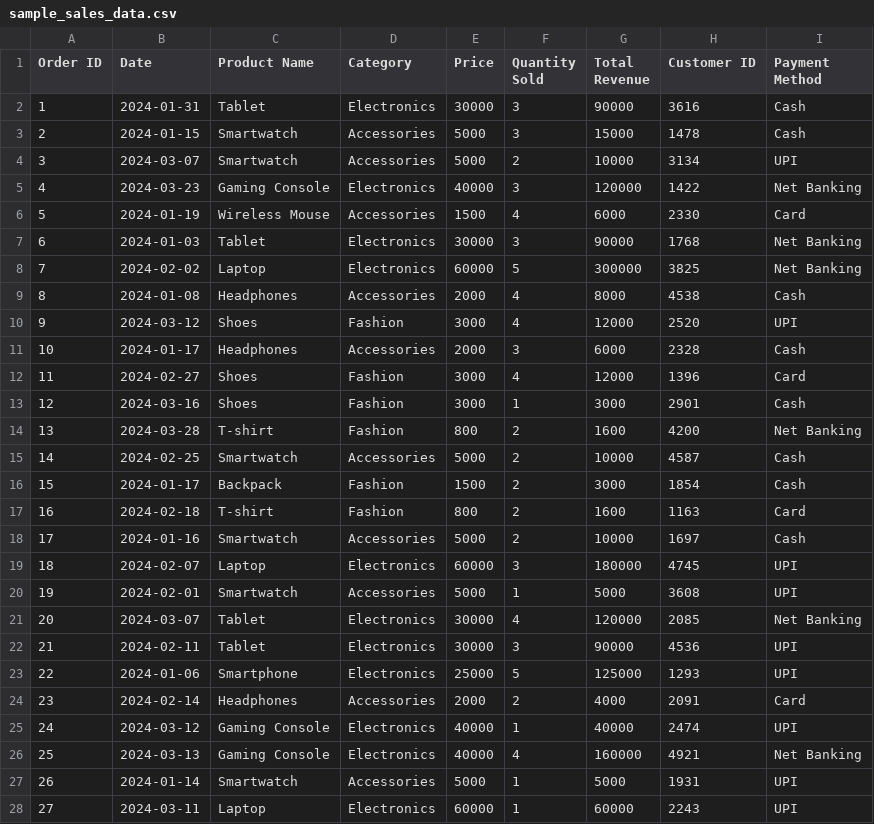
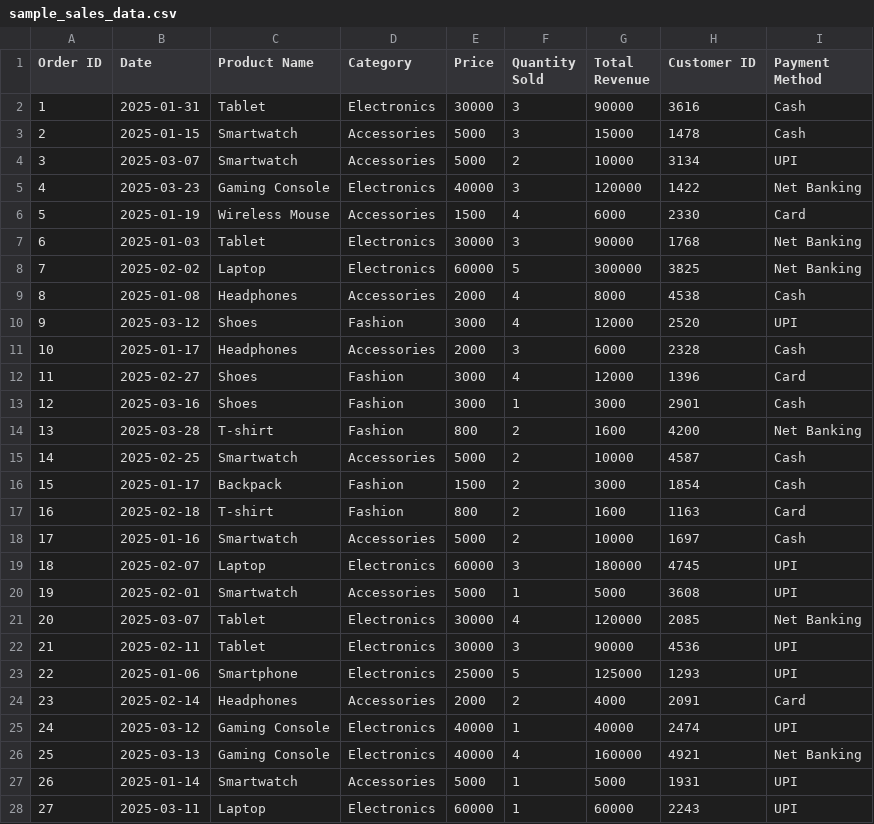
Before and after one commit to Satyam-Jhinkwan/Python-College-, a CSV file: project/sample_sales_data.csv, drawn as a sheet; only a part is shown; the diff covers the shown part only.

```diff
--- a/project/sample_sales_data.csv
+++ b/project/sample_sales_data.csv
@@ -1,28 +1,28 @@
 Order ID,Date,Product Name,Category,Price,Quantity Sold,Total Revenue,Customer ID,Payment Method
-1,2024-01-31,Tablet,Electronics,30000,3,90000,3616,Cash
-2,2024-01-15,Smartwatch,Accessories,5000,3,15000,1478,Cash
-3,2024-03-07,Smartwatch,Accessories,5000,2,10000,3134,UPI
-4,2024-03-23,Gaming Console,Electronics,40000,3,120000,1422,Net Banking
-5,2024-01-19,Wireless Mouse,Accessories,1500,4,6000,2330,Card
-6,2024-01-03,Tablet,Electronics,30000,3,90000,1768,Net Banking
-7,2024-02-02,Laptop,Electronics,60000,5,300000,3825,Net Banking
-8,2024-01-08,Headphones,Accessories,2000,4,8000,4538,Cash
-9,2024-03-12,Shoes,Fashion,3000,4,12000,2520,UPI
-10,2024-01-17,Headphones,Accessories,2000,3,6000,2328,Cash
-11,2024-02-27,Shoes,Fashion,3000,4,12000,1396,Card
-12,2024-03-16,Shoes,Fashion,3000,1,3000,2901,Cash
-13,2024-03-28,T-shirt,Fashion,800,2,1600,4200,Net Banking
-14,2024-02-25,Smartwatch,Accessories,5000,2,10000,4587,Cash
-15,2024-01-17,Backpack,Fashion,1500,2,3000,1854,Cash
-16,2024-02-18,T-shirt,Fashion,800,2,1600,1163,Card
-17,2024-01-16,Smartwatch,Accessories,5000,2,10000,1697,Cash
-18,2024-02-07,Laptop,Electronics,60000,3,180000,4745,UPI
-19,2024-02-01,Smartwatch,Accessories,5000,1,5000,3608,UPI
-20,2024-03-07,Tablet,Electronics,30000,4,120000,2085,Net Banking
-21,2024-02-11,Tablet,Electronics,30000,3,90000,4536,UPI
-22,2024-01-06,Smartphone,Electronics,25000,5,125000,1293,UPI
-23,2024-02-14,Headphones,Accessories,2000,2,4000,2091,Card
-24,2024-03-12,Gaming Console,Electronics,40000,1,40000,2474,UPI
-25,2024-03-13,Gaming Console,Electronics,40000,4,160000,4921,Net Banking
-26,2024-01-14,Smartwatch,Accessories,5000,1,5000,1931,UPI
-27,2024-03-11,Laptop,Electronics,60000,1,60000,2243,UPI
+1,2025-01-31,Tablet,Electronics,30000,3,90000,3616,Cash
+2,2025-01-15,Smartwatch,Accessories,5000,3,15000,1478,Cash
+3,2025-03-07,Smartwatch,Accessories,5000,2,10000,3134,UPI
+4,2025-03-23,Gaming Console,Electronics,40000,3,120000,1422,Net Banking
+5,2025-01-19,Wireless Mouse,Accessories,1500,4,6000,2330,Card
+6,2025-01-03,Tablet,Electronics,30000,3,90000,1768,Net Banking
+7,2025-02-02,Laptop,Electronics,60000,5,300000,3825,Net Banking
+8,2025-01-08,Headphones,Accessories,2000,4,8000,4538,Cash
+9,2025-03-12,Shoes,Fashion,3000,4,12000,2520,UPI
+10,2025-01-17,Headphones,Accessories,2000,3,6000,2328,Cash
+11,2025-02-27,Shoes,Fashion,3000,4,12000,1396,Card
+12,2025-03-16,Shoes,Fashion,3000,1,3000,2901,Cash
+13,2025-03-28,T-shirt,Fashion,800,2,1600,4200,Net Banking
+14,2025-02-25,Smartwatch,Accessories,5000,2,10000,4587,Cash
+15,2025-01-17,Backpack,Fashion,1500,2,3000,1854,Cash
+16,2025-02-18,T-shirt,Fashion,800,2,1600,1163,Card
+17,2025-01-16,Smartwatch,Accessories,5000,2,10000,1697,Cash
+18,2025-02-07,Laptop,Electronics,60000,3,180000,4745,UPI
+19,2025-02-01,Smartwatch,Accessories,5000,1,5000,3608,UPI
+20,2025-03-07,Tablet,Electronics,30000,4,120000,2085,Net Banking
+21,2025-02-11,Tablet,Electronics,30000,3,90000,4536,UPI
+22,2025-01-06,Smartphone,Electronics,25000,5,125000,1293,UPI
+23,2025-02-14,Headphones,Accessories,2000,2,4000,2091,Card
+24,2025-03-12,Gaming Console,Electronics,40000,1,40000,2474,UPI
+25,2025-03-13,Gaming Console,Electronics,40000,4,160000,4921,Net Banking
+26,2025-01-14,Smartwatch,Accessories,5000,1,5000,1931,UPI
+27,2025-03-11,Laptop,Electronics,60000,1,60000,2243,UPI
```
Also changed, not shown: 73 edited cells elsewhere in this file, 3 other files.
